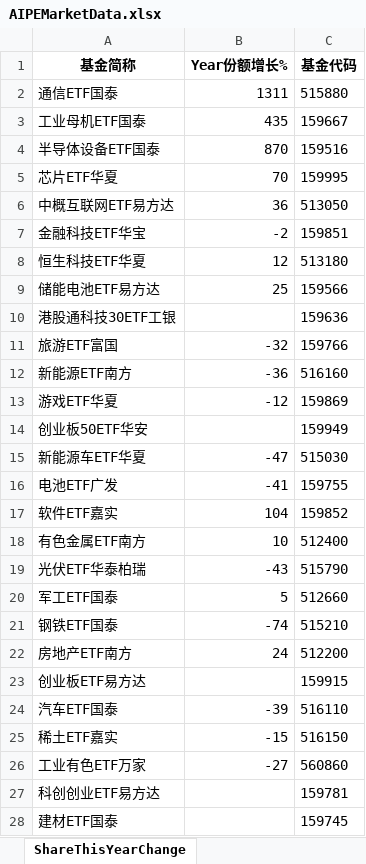
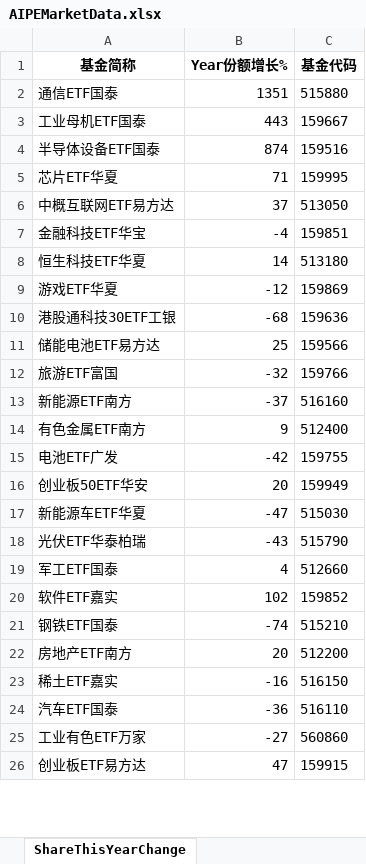
Before and after one commit to digital-era/AIPEMarketData, an Excel workbook: data/AIPEMarketData.xlsx, sheet ShareThisYearChange, drawn as a sheet; only a part is shown; values as stored, in another font and other column widths than the file's, no borders; removed rows and columns are numbered as before the commit, all else as after; the diff covers the shown part only; the diff names each change by its address in the sheet, - before the commit and + after, or states it on an @@ line.

```diff
--- a/data/AIPEMarketData.xlsx (sheet ShareThisYearChange)
+++ b/data/AIPEMarketData.xlsx (sheet ShareThisYearChange)
-B2 (Year份额增长%): 1311
+B2 (Year份额增长%): 1351
-B3 (Year份额增长%): 435
+B3 (Year份额增长%): 443
-B4 (Year份额增长%): 870
+B4 (Year份额增长%): 874
-B5 (Year份额增长%): 70
+B5 (Year份额增长%): 71
-B6 (Year份额增长%): 36
+B6 (Year份额增长%): 37
-B7 (Year份额增长%): -2
+B7 (Year份额增长%): -4
-B8 (Year份额增长%): 12
+B8 (Year份额增长%): 14
@@ row 13 moved to row 9: 游戏ETF华夏 @@
+row 10: 港股通科技30ETF工银 | -68 | 159636
-row 10: 港股通科技30ETF工银 |  | 159636
-B13 (Year份额增长%): -36
+B13 (Year份额增长%): -37
+row 14: 有色金属ETF南方 | 9 | 512400
+row 15: 电池ETF广发 | -42 | 159755
-B16 (Year份额增长%): (empty)
+B16 (Year份额增长%): 20
-row 16: 电池ETF广发 | -41 | 159755
-row 17: 软件ETF嘉实 | 104 | 159852
-row 18: 有色金属ETF南方 | 10 | 512400
-B19 (Year份额增长%): 5
+B19 (Year份额增长%): 4
+row 20: 软件ETF嘉实 | 102 | 159852
-B22 (Year份额增长%): 24
+B22 (Year份额增长%): 20
-row 23: 创业板ETF易方达 |  | 159915
-row 24: 汽车ETF国泰 | -39 | 516110
-B23 (Year份额增长%): -15
+B23 (Year份额增长%): -16
+row 24: 汽车ETF国泰 | -36 | 516110
-row 27: 科创创业ETF易方达 |  | 159781
-row 28: 建材ETF国泰 |  | 159745
+row 26: 创业板ETF易方达 | 47 | 159915
```
Also changed, not shown: 18 added rows, 16 removed rows, 10 moved rows and 15 edited cells elsewhere in this sheet, sheet ETFUP, sheet PriceChangeFrom2021, sheet ShareChangeFrom2021, sheet PriceThisYearChange, sheet DistributeHotIndustry, sheet TopStockIn5DaysMainFund, 8 more sheets, 16 other files.
